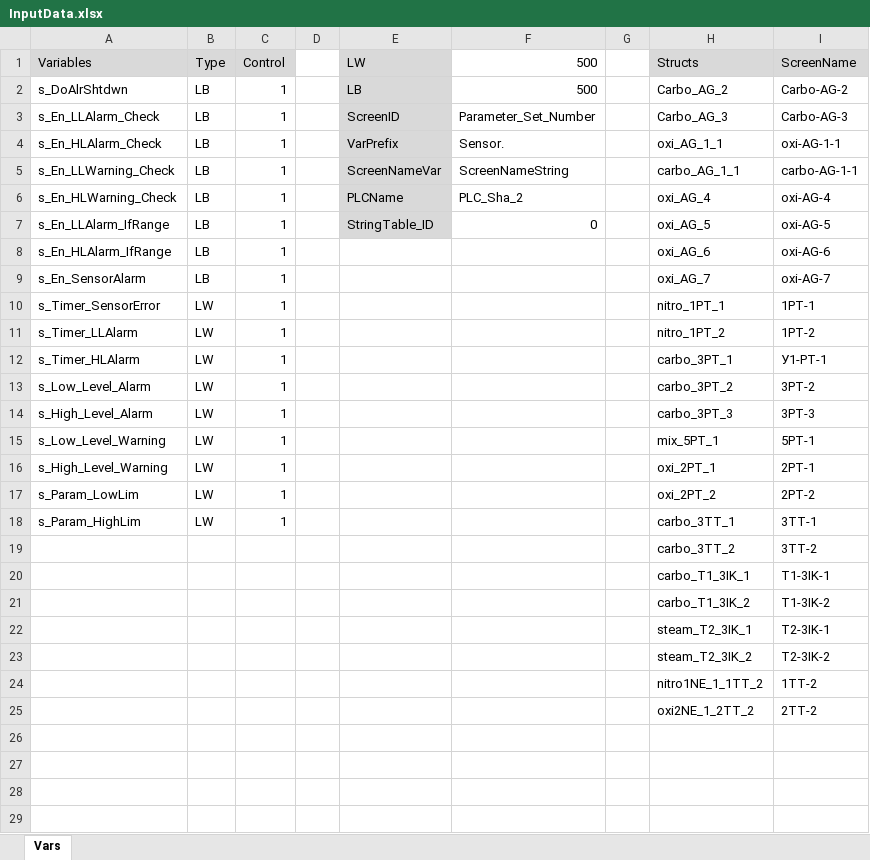
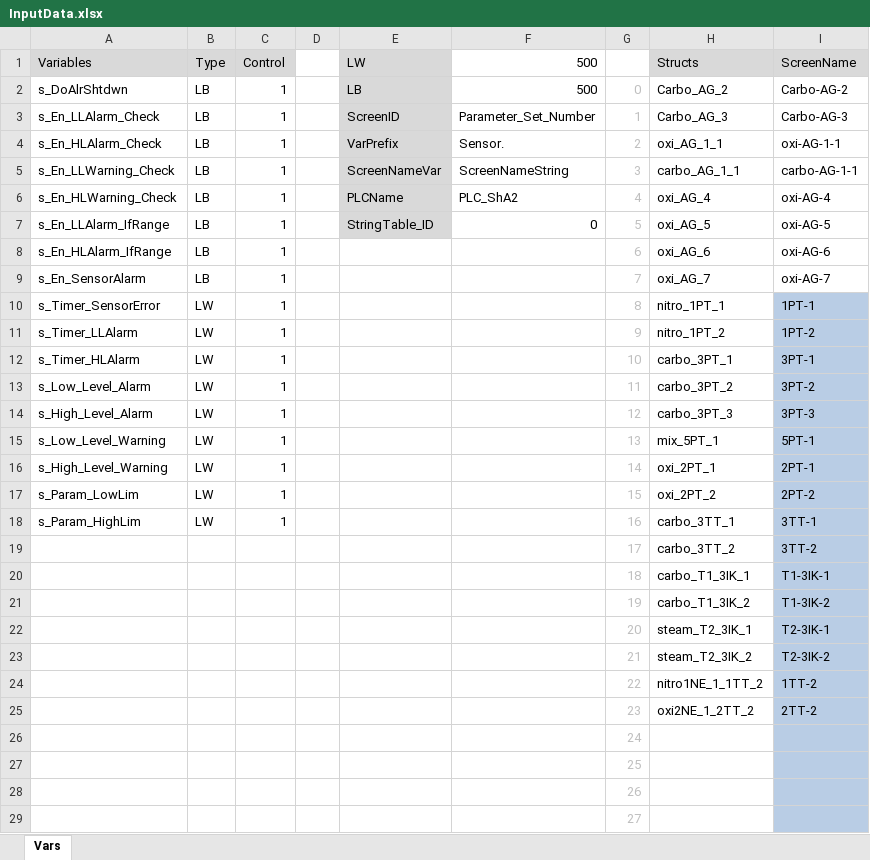
Before and after one commit to Rabot9ga/WeintekParameters, an Excel workbook: InputData.xlsx, sheet Vars, drawn as a sheet; only a part is shown; values as stored, in another font and other column widths than the file's, no borders; the diff covers the shown part only; the diff names each change by its address in the sheet, - before the commit and + after, or states it on an @@ line.

Commit message:
PLCName fix
PLC_Sha_2 > PLC_ShA2

```diff
--- a/InputData.xlsx (sheet Vars)
+++ b/InputData.xlsx (sheet Vars)
-G2: (empty)
+G2: 0
-G3: (empty)
+G3: 1
-G4: (empty)
+G4: 2
-G5: (empty)
+G5: 3
-F6: PLC_Sha_2
+F6: PLC_ShA2
-G6: (empty)
+G6: 4
-G7: (empty)
+G7: 5
-G8: (empty)
+G8: 6
-G9: (empty)
+G9: 7
-G10: (empty)
+G10: 8
-I10:I25 fill: none
+I10:I25 fill: #B9CDE5
-G11: (empty)
+G11: 9
-G12: (empty)
+G12: 10
-I12: У1-PT-1
+I12: 3PT-1
-G13: (empty)
+G13: 11
-G14: (empty)
+G14: 12
-G15: (empty)
+G15: 13
-G16: (empty)
+G16: 14
-G17: (empty)
+G17: 15
-G18: (empty)
+G18: 16
-G19: (empty)
+G19: 17
-G20: (empty)
+G20: 18
-G21: (empty)
+G21: 19
-G22: (empty)
+G22: 20
-G23: (empty)
+G23: 21
-G24: (empty)
+G24: 22
-G25: (empty)
+G25: 23
+row 26:  |  |  |  |  |  | 24
+row 27:  |  |  |  |  |  | 25
+row 28:  |  |  |  |  |  | 26
+row 29:  |  |  |  |  |  | 27
```
Also changed, not shown: 79 added rows elsewhere in this sheet.
